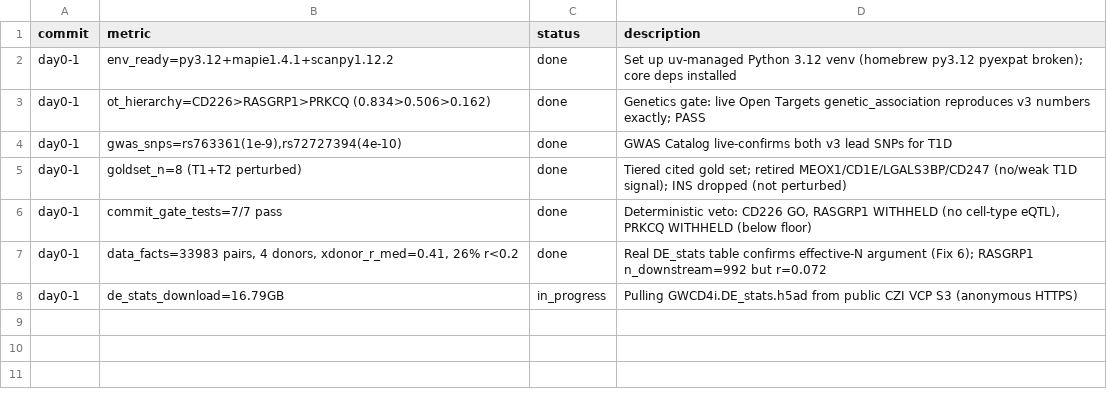
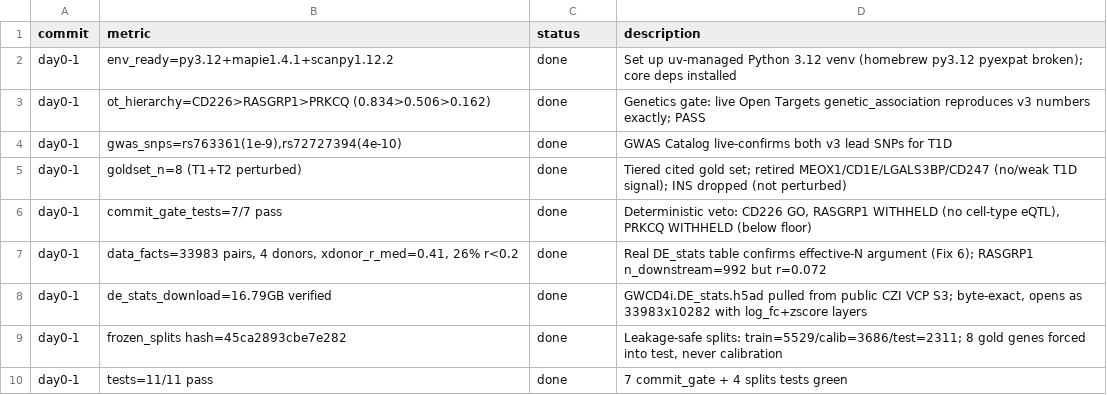
Before and after one commit to Ani007Lahiri/trustlayer-perturb, a TSV file: experiments.tsv, drawn as a sheet; removed rows and columns are numbered as before the commit, all else as after; the diff names each change by its address in the sheet, - before the commit and + after, or states it on an @@ line.

Commit message:
Verify DE_stats.h5ad download (16.79GB, byte-exact) + provenance receipt
Full delta file from CZI VCP public S3 opens as 33983x10282 with log_fc/zscore
layers; all trio + gold genes present. Day 0-1 foundation complete, 11/11 tests.

```diff
--- a/experiments.tsv
+++ b/experiments.tsv
-row 8: day0-1 | de_stats_download=16.79GB | in_progress | Pulling GWCD4i.DE_stats.h5ad from public CZI VCP S3 (anonymous HTTPS)
+row 8: day0-1 | de_stats_download=16.79GB verified | done | GWCD4i.DE_stats.h5ad pulled from public CZI VCP S3; byte-exact, opens as 33983x10282 with log_fc+zscore layers
+row 9: day0-1 | frozen_splits hash=45ca2893cbe7e282 | done | Leakage-safe splits: train=5529/calib=3686/test=2311; 8 gold genes forced into test, never calibration
+row 10: day0-1 | tests=11/11 pass | done | 7 commit_gate + 4 splits tests green
```
Also changed, not shown: 2 other files.
